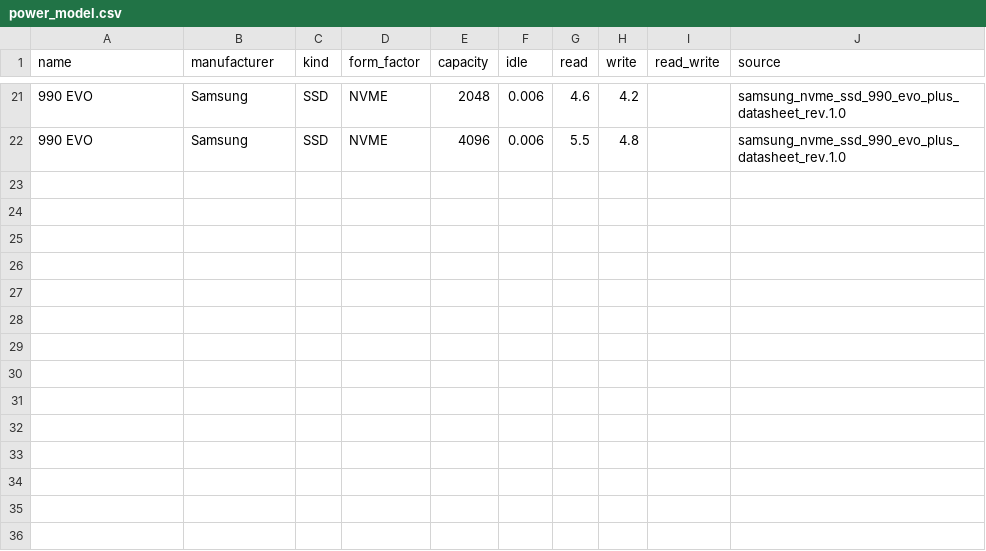
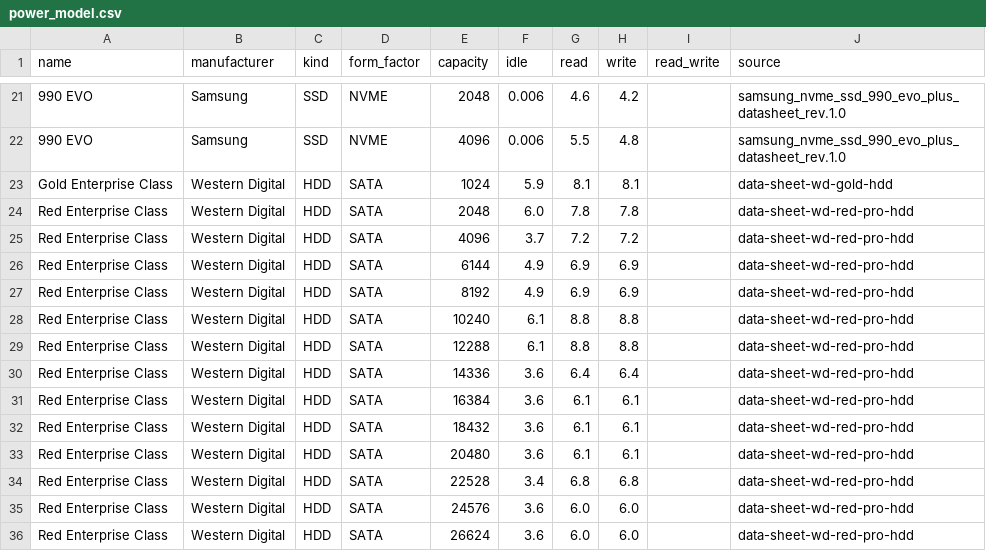
Before and after one commit to hubblo-org/scaphandre, a CSV file: data/disks/power_model.csv, drawn as a sheet; only a part is shown, gaps mark what is left out.

Commit message:
chore: add data on western digital hdd

```diff
--- a/data/disks/power_model.csv
+++ b/data/disks/power_model.csv
@@ -22 +22,15 @@ name,manufacturer,kind,form_factor,capacity,idle,read,write,read_write,source
 "990 EVO","Samsung","SSD","NVME",4096,0.006,5.5,4.8,,"samsung_nvme_ssd_990_evo_plus_datasheet_rev.1.0"
+"Gold Enterprise Class","Western Digital","HDD","SATA",1024,5.9,8.1,8.1,,"data-sheet-wd-gold-hdd"
+"Red Enterprise Class","Western Digital","HDD","SATA",2048,6.0,7.8,7.8,,"data-sheet-wd-red-pro-hdd"
+"Red Enterprise Class","Western Digital","HDD","SATA",4096,3.7,7.2,7.2,,"data-sheet-wd-red-pro-hdd"
+"Red Enterprise Class","Western Digital","HDD","SATA",6144,4.9,6.9,6.9,,"data-sheet-wd-red-pro-hdd"
+"Red Enterprise Class","Western Digital","HDD","SATA",8192,4.9,6.9,6.9,,"data-sheet-wd-red-pro-hdd"
+"Red Enterprise Class","Western Digital","HDD","SATA",10240,6.1,8.8,8.8,,"data-sheet-wd-red-pro-hdd"
+"Red Enterprise Class","Western Digital","HDD","SATA",12288,6.1,8.8,8.8,,"data-sheet-wd-red-pro-hdd"
+"Red Enterprise Class","Western Digital","HDD","SATA",14336,3.6,6.4,6.4,,"data-sheet-wd-red-pro-hdd"
+"Red Enterprise Class","Western Digital","HDD","SATA",16384,3.6,6.1,6.1,,"data-sheet-wd-red-pro-hdd"
+"Red Enterprise Class","Western Digital","HDD","SATA",18432,3.6,6.1,6.1,,"data-sheet-wd-red-pro-hdd"
+"Red Enterprise Class","Western Digital","HDD","SATA",20480,3.6,6.1,6.1,,"data-sheet-wd-red-pro-hdd"
+"Red Enterprise Class","Western Digital","HDD","SATA",22528,3.4,6.8,6.8,,"data-sheet-wd-red-pro-hdd"
+"Red Enterprise Class","Western Digital","HDD","SATA",24576,3.6,6.0,6.0,,"data-sheet-wd-red-pro-hdd"
+"Red Enterprise Class","Western Digital","HDD","SATA",26624,3.6,6.0,6.0,,"data-sheet-wd-red-pro-hdd"
```
Also changed, not shown: 2 other files.
